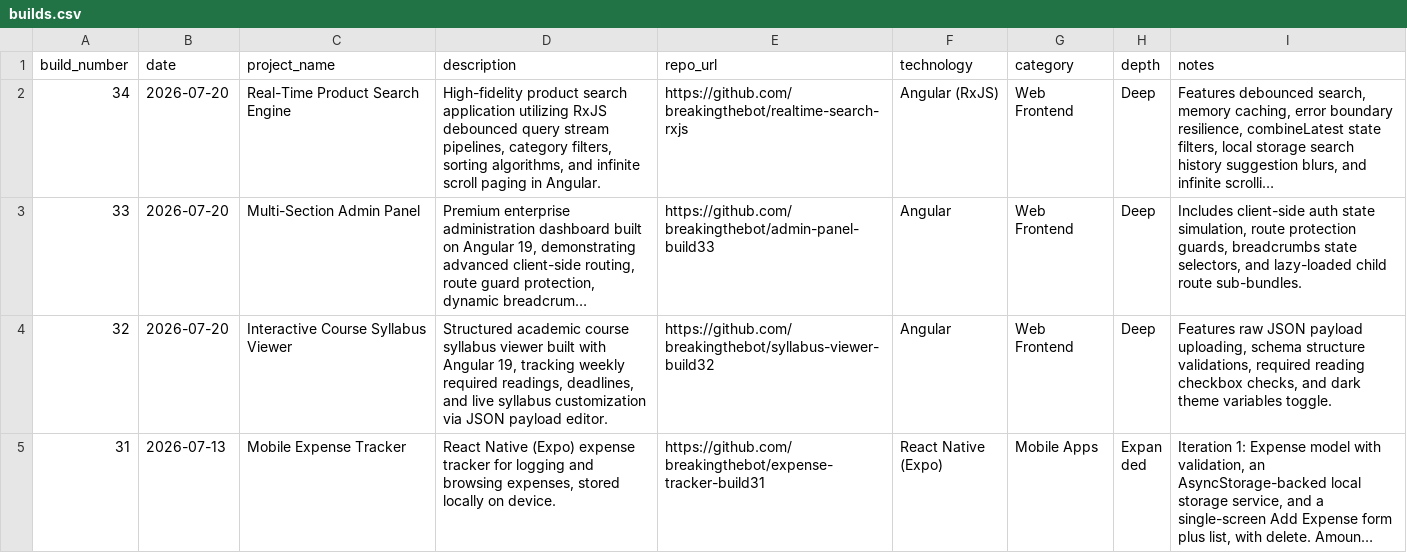
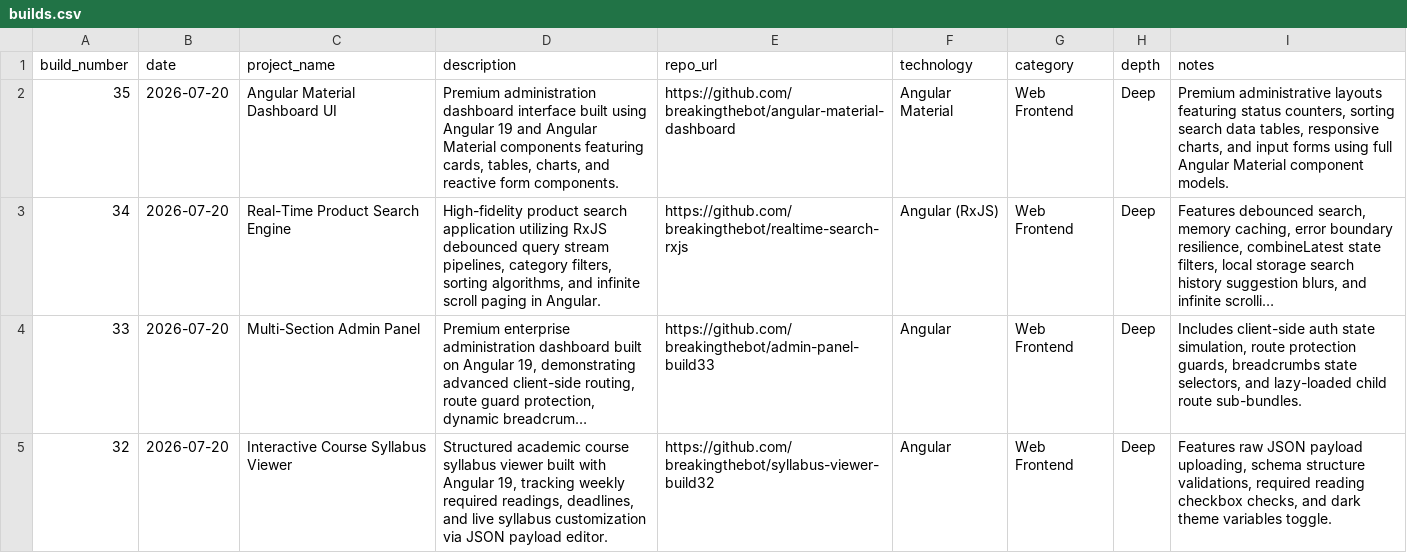
Before and after one commit to breakingthebot/246-builds, a CSV file: exports/builds.csv, drawn as a sheet; only a part is shown; the shorter side is filled out with more unchanged rows; long unchanged cells end in …; the diff names each change by its address in the sheet, - before the commit and + after, or states it on an @@ line.

Commit message:
Update builds database index to register Build 35

```diff
--- a/exports/builds.csv
+++ b/exports/builds.csv
+row 2: 35 | 2026-07-20 | Angular Material Dashboard UI | Premium administration dashboard interface built using Angular 19 and Angular Material components featuring cards, tables, charts, and reactive form components. | https://github.com/breakingthebot/angular-material-dashboard | Angular Material | Web Frontend | Deep | Premium administrative layouts featuring status counters, sorting search data tables, responsive charts, and input forms using full Angular Material component models.
```
Also changed, not shown: 6 other files.
